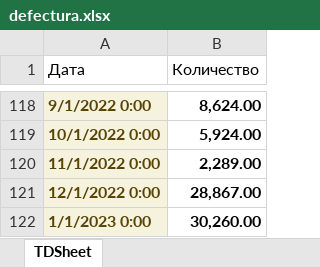
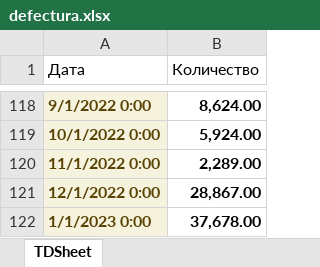
Before and after one commit to andreykoz82/KPI-PBI, an Excel workbook: defectura.xlsx, sheet TDSheet, drawn as a sheet; only a part is shown, gaps mark what is left out; values as stored, in another font and other column widths than the file's, no borders; the diff names each change by its address in the sheet, - before the commit and + after, or states it on an @@ line.

Commit message:
modified:   1_satge_volume.xlsx 	modified:   1_stage.xlsx 	modified:   2_stage.xlsx 	modified:   2_stage_volume.xlsx 	modified:   defectura.xlsx 	modified:   expenses.xlsx 	modified:   raw_mat_bad_stock.xlsx 	modified:   report.pbix 	modified:   sales_extend.xlsx 	modified:   stock_analysis.ipynb

```diff
--- a/defectura.xlsx (sheet TDSheet)
+++ b/defectura.xlsx (sheet TDSheet)
-B122 (Количество): 30,260.00
+B122 (Количество): 37,678.00
```
Also changed, not shown: 1_satge_volume.xlsx, 1_stage.xlsx, 6 other files.
